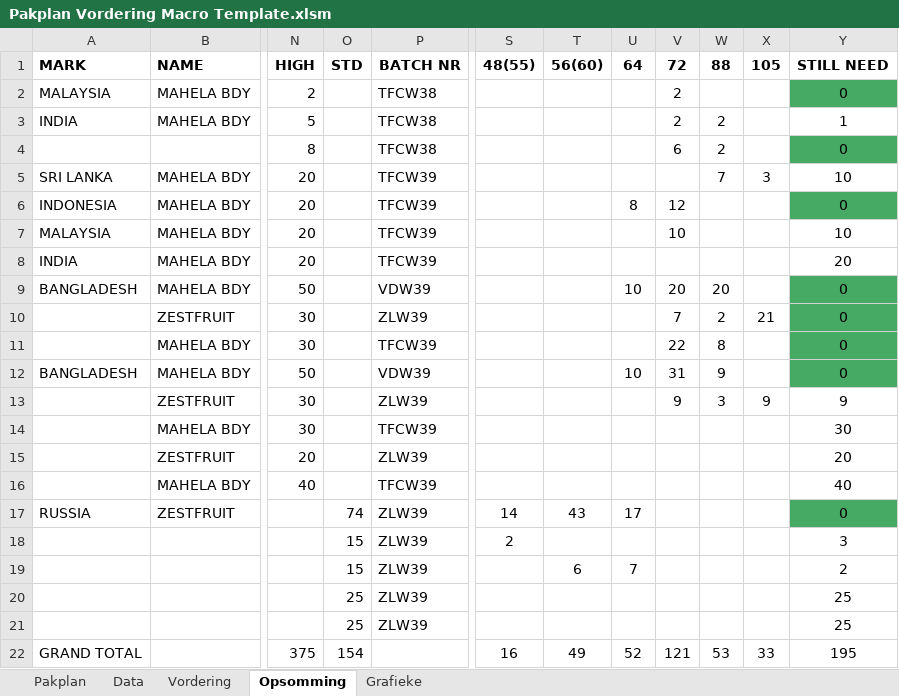
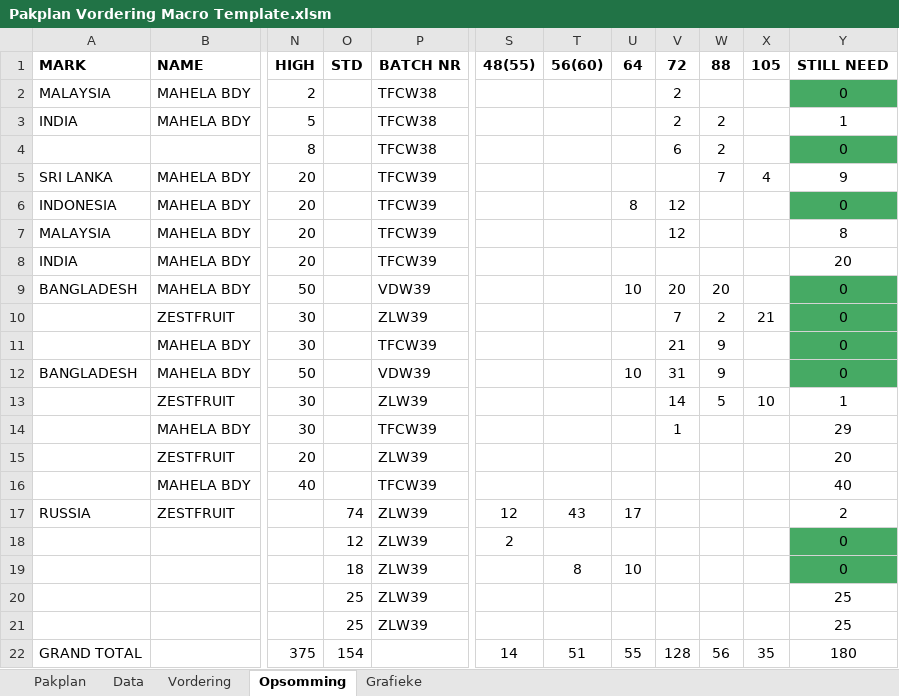
Before and after one commit to MonopoLoid/Pakplan_Vordering, an Excel workbook: Pakplan Vordering Macro Template.xlsm, sheet Opsomming, drawn as a sheet; only a part is shown, gaps mark what is left out; values as stored, in another font and other column widths than the file's, no borders; the diff names each change by its address in the sheet, - before the commit and + after, or states it on an @@ line.

```diff
--- a/Pakplan Vordering Macro Template.xlsm (sheet Opsomming)
+++ b/Pakplan Vordering Macro Template.xlsm (sheet Opsomming)
-X5 (105): 3
+X5 (105): 4
-Y5 (STILL NEED): 10
+Y5 (STILL NEED): 9
-V7 (72): 10
+V7 (72): 12
-Y7 (STILL NEED): 10
+Y7 (STILL NEED): 8
-V11 (72): 22
+V11 (72): 21
-W11 (88): 8
+W11 (88): 9
-V13 (72): 9
+V13 (72): 14
-W13 (88): 3
+W13 (88): 5
-X13 (105): 9
+X13 (105): 10
-Y13 (STILL NEED): 9
+Y13 (STILL NEED): 1
-V14 (72): (empty)
+V14 (72): 1
-Y14 (STILL NEED): 30
+Y14 (STILL NEED): 29
-S17 (48(55)): 14
+S17 (48(55)): 12
-Y17 (STILL NEED): 0
+Y17 (STILL NEED): 2
-Y17 fill: #46AA64
+Y17 fill: none
-O18 (STD): 15
+O18 (STD): 12
-Y18 (STILL NEED): 3
+Y18 (STILL NEED): 0
-Y18:Y19 fill: none
+Y18:Y19 fill: #46AA64
-O19 (STD): 15
+O19 (STD): 18
-T19 (56(60)): 6
+T19 (56(60)): 8
-U19 (64): 7
+U19 (64): 10
-Y19 (STILL NEED): 2
+Y19 (STILL NEED): 0
-S22 (48(55)): 16
+S22 (48(55)): 14
-T22 (56(60)): 49
+T22 (56(60)): 51
-U22 (64): 52
+U22 (64): 55
-V22 (72): 121
+V22 (72): 128
-W22 (88): 53
+W22 (88): 56
-X22 (105): 33
+X22 (105): 35
-Y22 (STILL NEED): 195
+Y22 (STILL NEED): 180
```
Also changed, not shown: sheet Data, sheet Vordering, charts or pictures, 2 other files.
